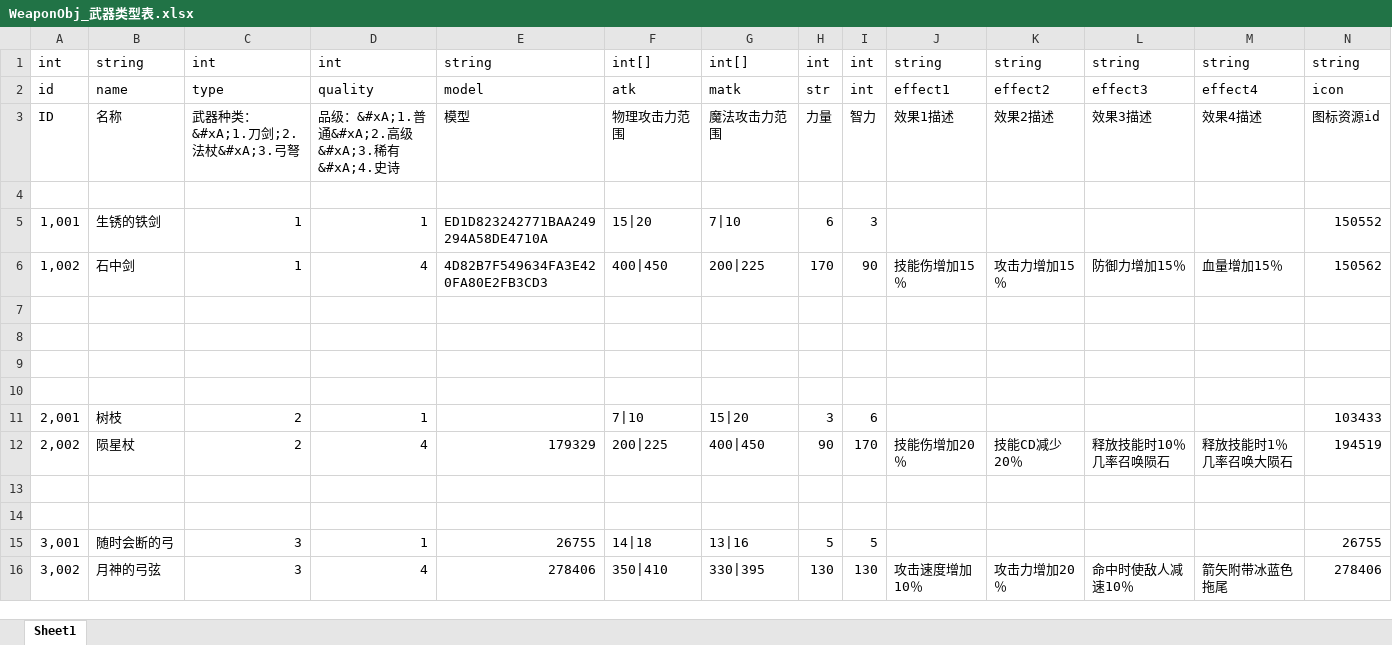
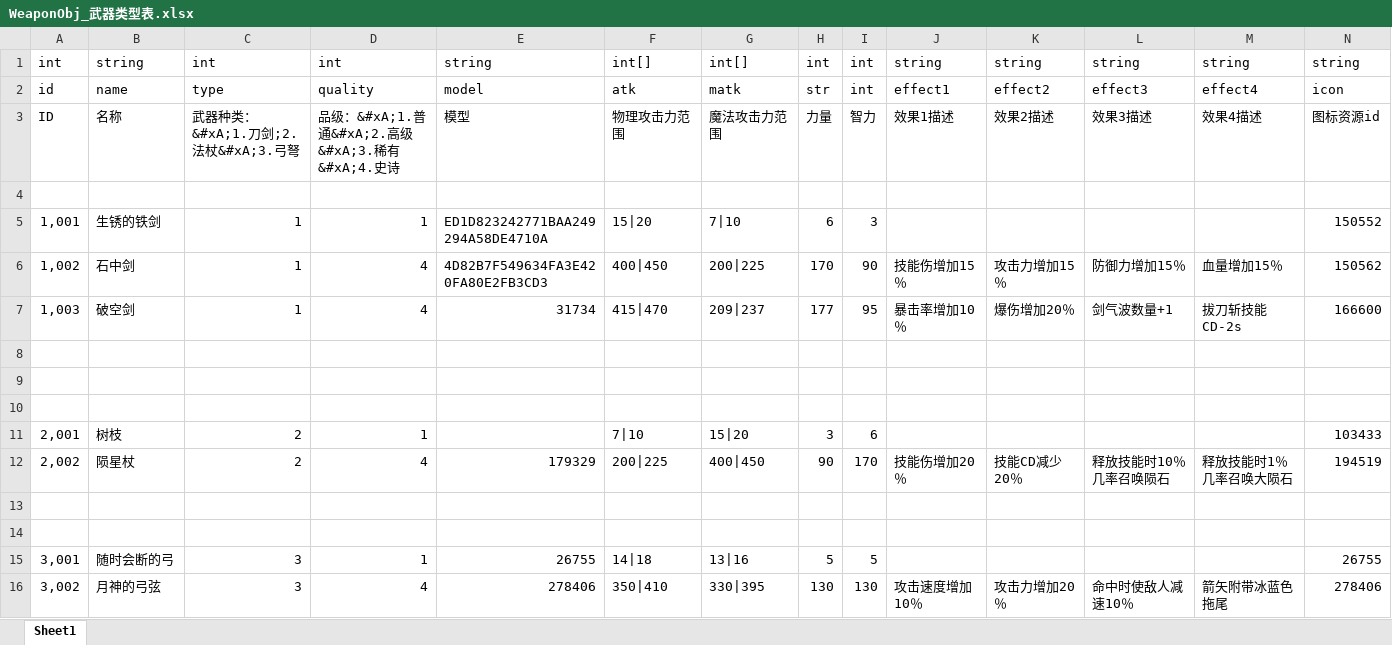
Before and after one commit to shishenbaiye/diurenmw, an Excel workbook: diurenmw/Excels/WeaponObj_武器类型表.xlsx, sheet Sheet1, drawn as a sheet; only a part is shown; values as stored, in another font and other column widths than the file's, no borders; rows hold the shown columns only; the diff names each change by its address in the sheet, - before the commit and + after, or states it on an @@ line.

```diff
--- a/diurenmw/Excels/WeaponObj_武器类型表.xlsx (sheet Sheet1)
+++ b/diurenmw/Excels/WeaponObj_武器类型表.xlsx (sheet Sheet1)
-row 7: (empty)
+row 7: 1,003 | 破空剑 | 1 | 4 | 31734 | 415|470 | 209|237 | 177 | 95 | 暴击率增加10％ | 爆伤增加20％ | 剑气波数量+1 | 拔刀斩技能CD-2s | 166600
```
Also changed, not shown: diurenmw/Excels/ArmorObj_防具类型表.xlsx, diurenmw/Excels/JewelryObj_首饰类型表.xlsx, 1 other file.
